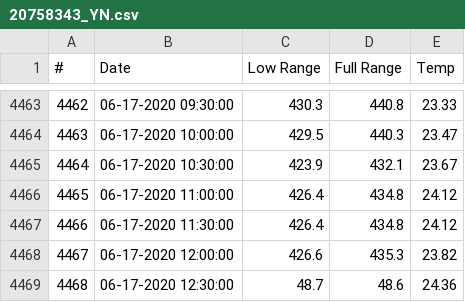
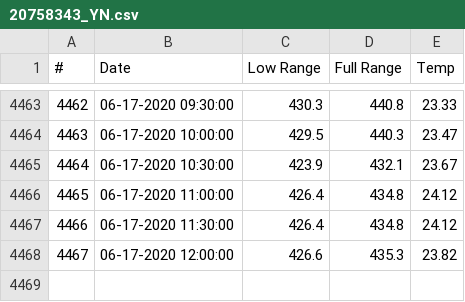
Before and after one commit to LinneaRock/CL_BUD, a CSV file: Data/HOBO_Loggers/YN/Mar16_Jun17/20758343_YN.csv, drawn as a sheet; only a part is shown, gaps mark what is left out.

Commit message:
updating with new conductivity data

```diff
--- a/Data/HOBO_Loggers/YN/Mar16_Jun17/20758343_YN.csv
+++ b/Data/HOBO_Loggers/YN/Mar16_Jun17/20758343_YN.csv
@@ -4468,2 +4468 @@
 4467,06-17-2020 12:00:00,426.6,435.3,23.82
-4468,06-17-2020 12:30:00,48.7,48.6,24.36
```
Also changed, not shown: 15 other files.
